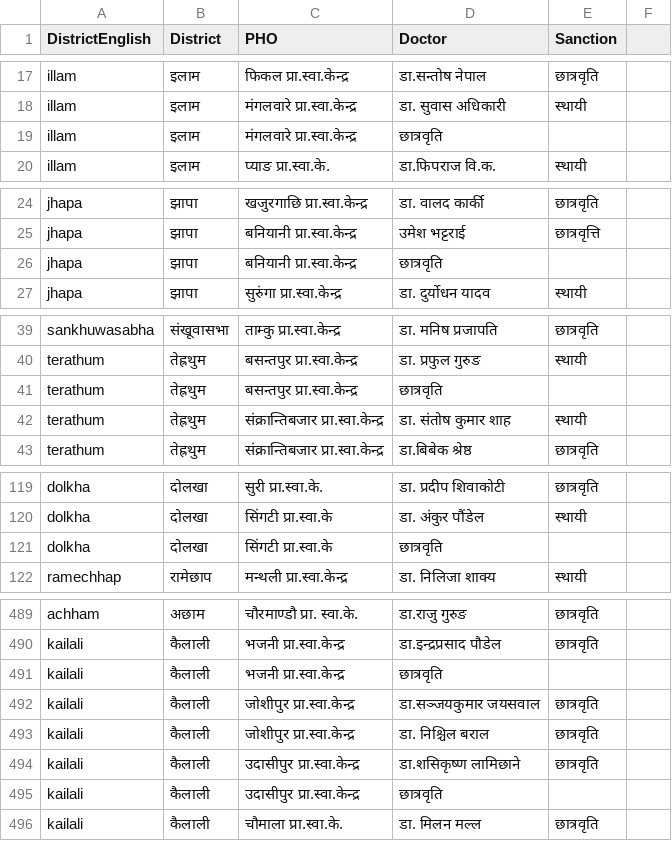
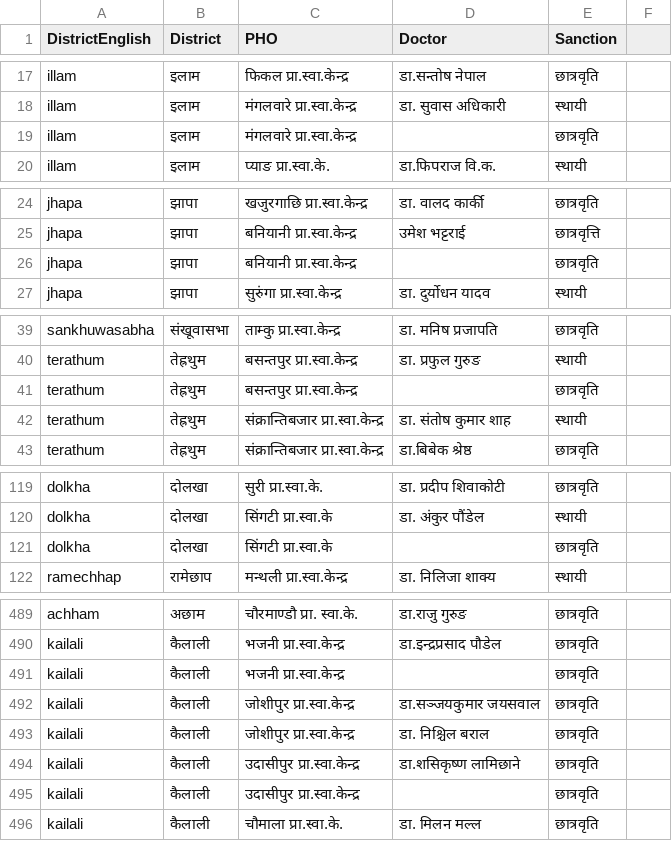
Before and after one commit to nirmalrizal/data-scrapper, a CSV file: src/list-of-doctors/data.csv, drawn as a sheet; only a part is shown, gaps mark what is left out; the diff covers the shown part only.

```diff
--- a/src/list-of-doctors/data.csv
+++ b/src/list-of-doctors/data.csv
@@ -18,3 +18,3 @@ illam, इलाम, फिकल प्रा.स्वा.केन्द्
 illam, इलाम, मंगलवारे प्रा.स्वा.केन्द्र, डा. सुवास अधिकारी, स्थायी
-illam, इलाम, मंगलवारे प्रा.स्वा.केन्द्र, छात्रवृति
+illam, इलाम, मंगलवारे प्रा.स्वा.केन्द्र, , छात्रवृति
 illam, इलाम, प्याङ प्रा.स्वा.के., डा.फिपराज वि.क., स्थायी
@@ -25,3 +25,3 @@ jhapa, झापा, खजुरगाछि प्रा.स्वा.के
 jhapa, झापा, बनियानी प्रा.स्वा.केन्द्र, उमेश भट्टराई, छात्रवृत्ति
-jhapa, झापा, बनियानी प्रा.स्वा.केन्द्र, छात्रवृति
+jhapa, झापा, बनियानी प्रा.स्वा.केन्द्र, , छात्रवृति
 jhapa, झापा, सुरुंगा प्रा.स्वा.केन्द्र, डा. दुर्योधन यादव, स्थायी
@@ -40,3 +40,3 @@ sankhuwasabha, संखूवासभा, ताम्कु प्रा.स
 terathum, तेह्रथुम, बसन्तपुर प्रा.स्वा.केन्द्र, डा. प्रफुल गुरुङ, स्थायी
-terathum, तेह्रथुम, बसन्तपुर प्रा.स्वा.केन्द्र, छात्रवृति
+terathum, तेह्रथुम, बसन्तपुर प्रा.स्वा.केन्द्र, , छात्रवृति
 terathum, तेह्रथुम, संक्रान्तिबजार प्रा.स्वा.केन्द्र, डा. संतोष कुमार शाह, स्थायी
@@ -120,3 +120,3 @@ dolkha, दोलखा, सुरी प्रा.स्वा.के., डा.
 dolkha, दोलखा, सिंगटी प्रा.स्वा.के , डा. अंकुर  पौंडेल, स्थायी
-dolkha, दोलखा, सिंगटी प्रा.स्वा.के , छात्रवृति
+dolkha, दोलखा, सिंगटी प्रा.स्वा.के , , छात्रवृति
 ramechhap, रामेछाप, मन्थली प्रा.स्वा.केन्द्र, डा. निलिजा शाक्य, स्थायी
@@ -490,3 +490,3 @@ achham, अछाम, चौरमाण्डौ प्रा. स्वा.क
 kailali, कैलाली, भजनी प्रा.स्वा.केन्द्र, डा.इन्द्रप्रसाद पौडेल, छात्रवृति
-kailali, कैलाली, भजनी प्रा.स्वा.केन्द्र, छात्रवृति
+kailali, कैलाली, भजनी प्रा.स्वा.केन्द्र, , छात्रवृति
 kailali, कैलाली, जोशीपुर प्रा.स्वा.केन्द्र, डा.सञ्जयकुमार जयसवाल, छात्रवृति
@@ -494,3 +494,3 @@ kailali, कैलाली, जोशीपुर प्रा.स्वा.क
 kailali, कैलाली, उदासीपुर प्रा.स्वा.केन्द्र, डा.शसिकृष्ण लामिछाने, छात्रवृति
-kailali, कैलाली, उदासीपुर प्रा.स्वा.केन्द्र, छात्रवृति
+kailali, कैलाली, उदासीपुर प्रा.स्वा.केन्द्र, , छात्रवृति
 kailali, कैलाली, चौमाला प्रा.स्वा.के., डा. मिलन मल्ल, छात्रवृति
```
Also changed, not shown: 32 edited cells elsewhere in this file, 1 other file.
